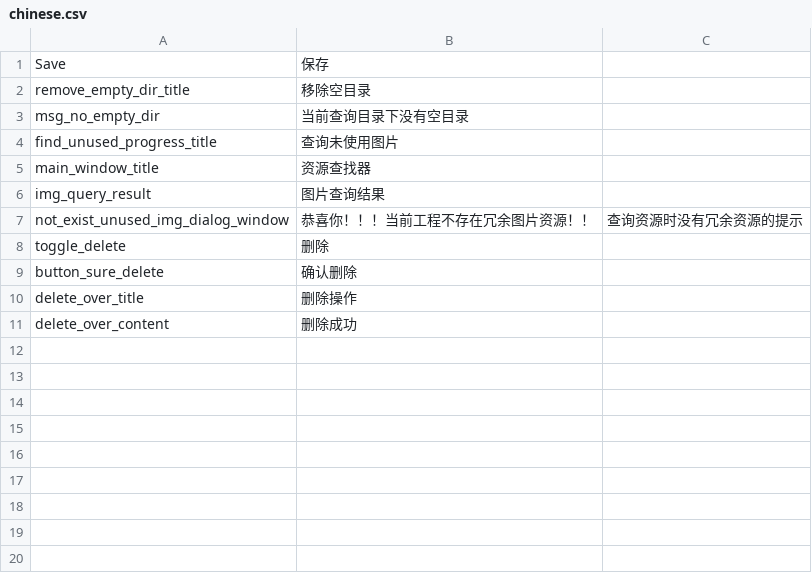
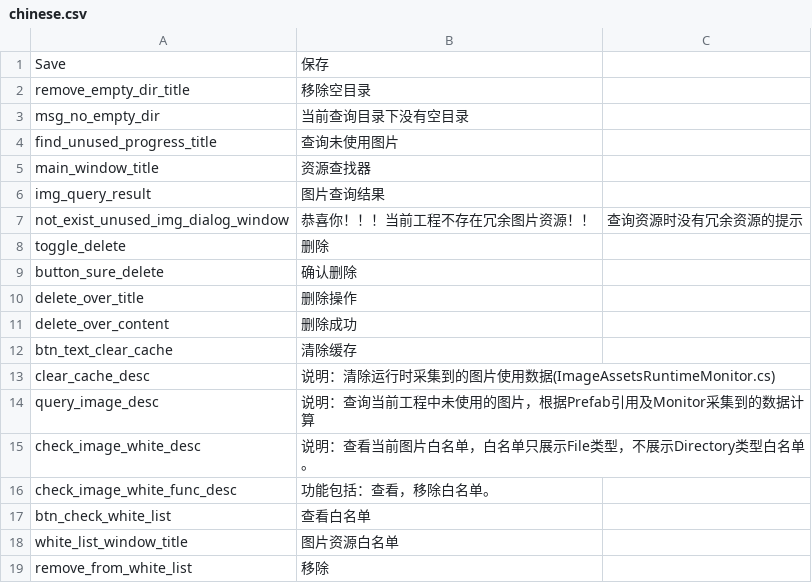
Before and after one commit to dengxuhui/unity-assets-query, a CSV file: UnityAssetsQuery/Assets/Editor/AssetsQuery/Assets/Language/chinese.csv, drawn as a sheet; the diff names each change by its address in the sheet, - before the commit and + after, or states it on an @@ line.

```diff
--- a/UnityAssetsQuery/Assets/Editor/AssetsQuery/Assets/Language/chinese.csv
+++ b/UnityAssetsQuery/Assets/Editor/AssetsQuery/Assets/Language/chinese.csv
+row 12: btn_text_clear_cache | 清除缓存
+row 13: clear_cache_desc | 说明：清除运行时采集到的图片使用数据(ImageAssetsRuntimeMonitor.cs)
+row 14: query_image_desc | 说明：查询当前工程中未使用的图片，根据Prefab引用及Monitor采集到的数据计算
+row 15: check_image_white_desc | 说明：查看当前图片白名单，白名单只展示File类型，不展示Directory类型白名单。
+row 16: check_image_white_func_desc | 功能包括：查看，移除白名单。
+row 17: btn_check_white_list | 查看白名单
+row 18: white_list_window_title | 图片资源白名单
+row 19: remove_from_white_list | 移除
```
Also changed, not shown: 9 other files.
